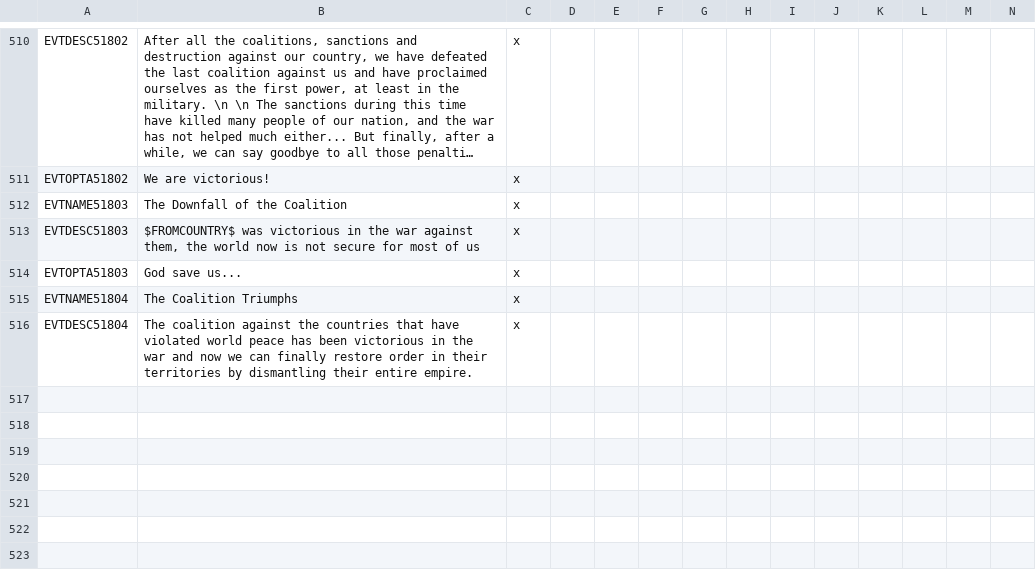
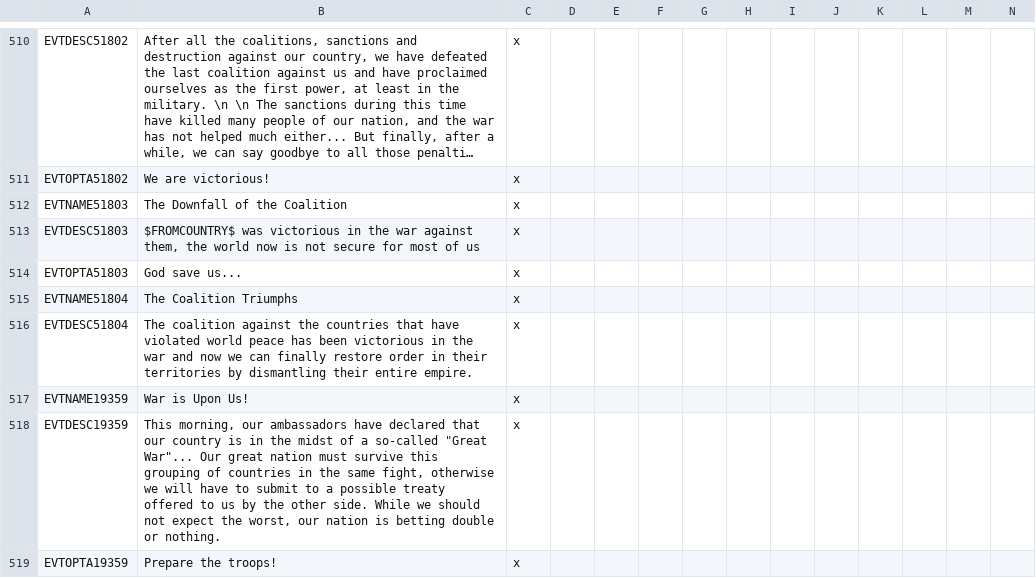
Before and after one commit to SpanishModder/Greater-Project-Mod, a CSV file: localisation/00_GPM_events.csv, drawn as a sheet; only a part is shown, gaps mark what is left out; long unchanged cells end in …; the diff names each change by its address in the sheet, - before the commit and + after, or states it on an @@ line.

```diff
--- a/localisation/00_GPM_events.csv
+++ b/localisation/00_GPM_events.csv
+row 517: EVTNAME19359 | War is Upon Us! | x
+row 518: EVTDESC19359 | This morning, our ambassadors have declared that our country is in the midst of a so-called "Great War"... Our great nation must survive this grouping of countries in the same fight, otherwise we will have to submit to a possible treaty offered to us by the other side. While we should not expect the worst, our nation is betting double or nothing. | x
+row 519: EVTOPTA19359 | Prepare the troops! | x
```
Also changed, not shown: localisation/00_GPM_misc.csv, 6 other files.
